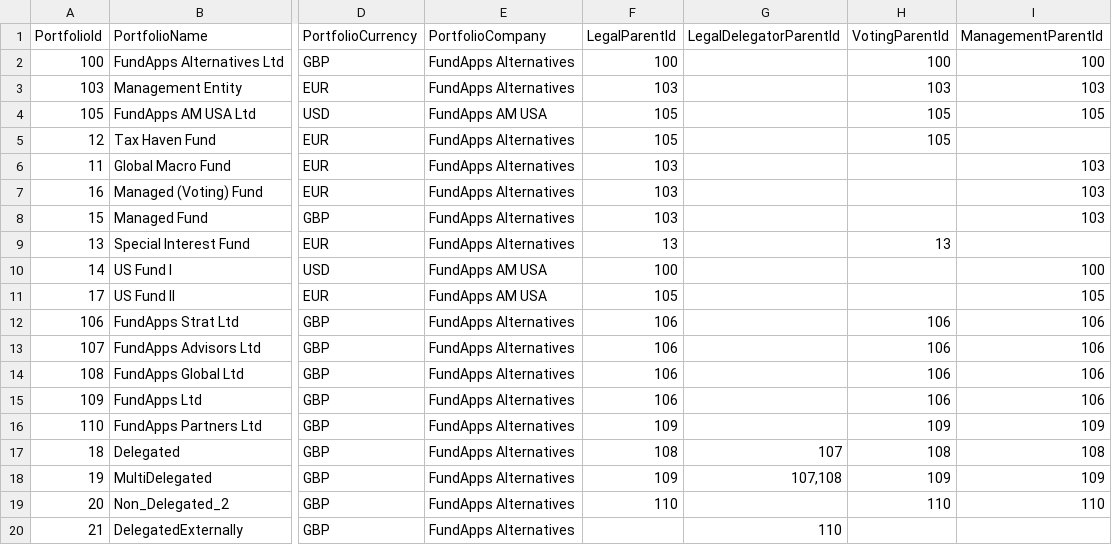
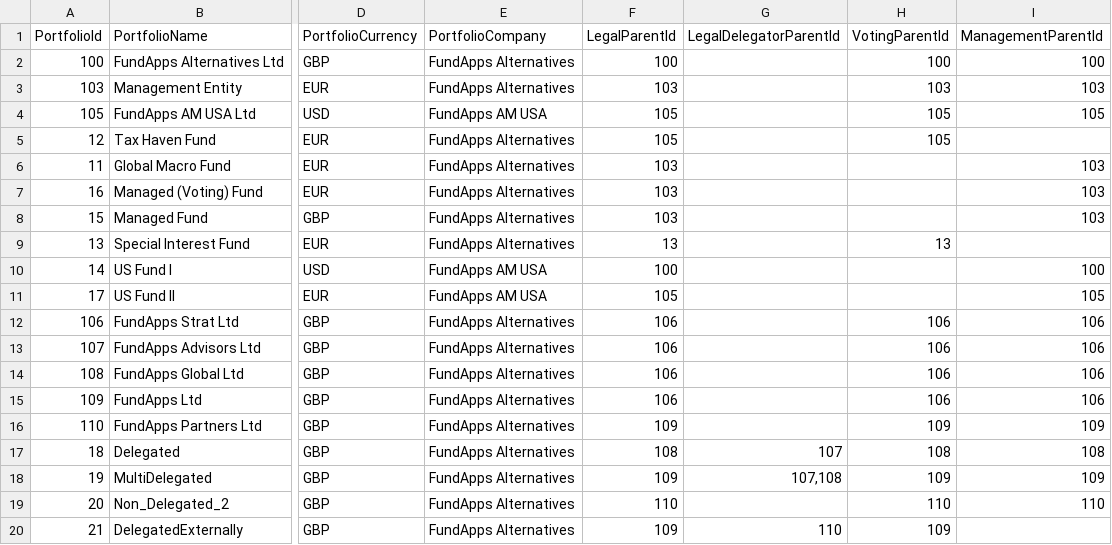
Before and after one commit to fundapps/TechDocs, a CSV file: Sample-ImportFiles/Portfolios Shareholding Disclosure.csv, drawn as a sheet; only a part is shown, gaps mark what is left out; the diff names each change by its address in the sheet, - before the commit and + after, or states it on an @@ line.

Commit message:
Update Portfolios Shareholding Disclosure.csv

```diff
--- a/Sample-ImportFiles/Portfolios Shareholding Disclosure.csv
+++ b/Sample-ImportFiles/Portfolios Shareholding Disclosure.csv
-F20 (LegalParentId): (empty)
+F20 (LegalParentId): 109
-H20 (VotingParentId): (empty)
+H20 (VotingParentId): 109
```
